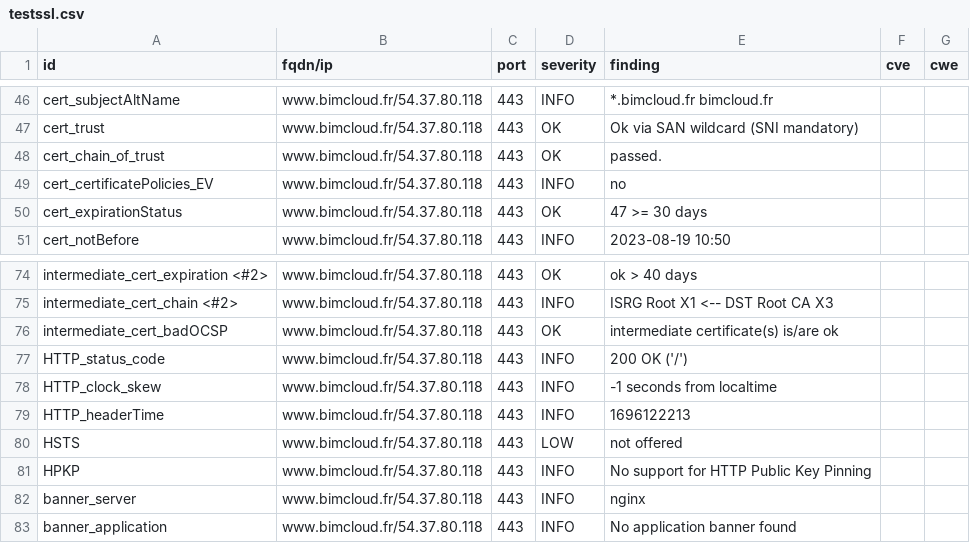
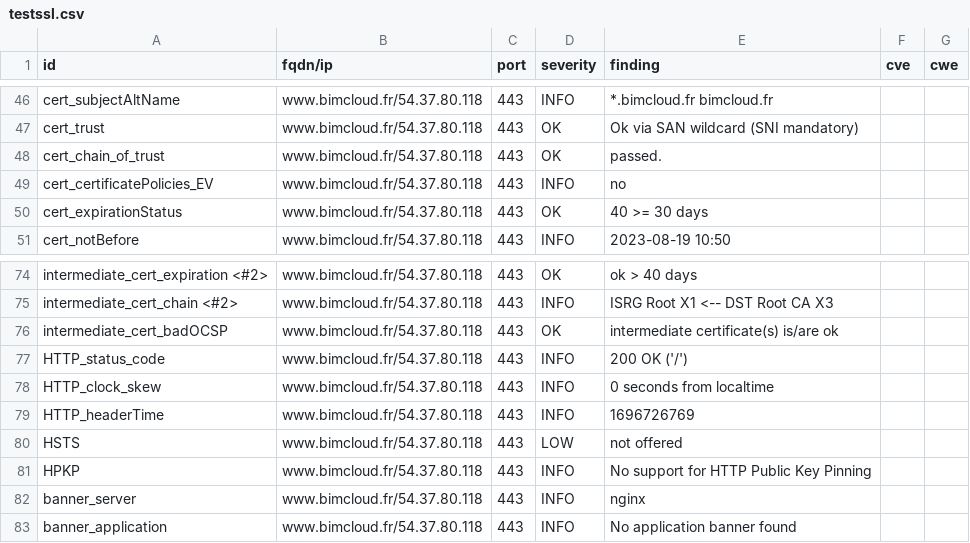
Before and after one commit to passtech/website-monitoring, a CSV file: results/aHR0cHM6Ly93d3cuYmltY2xvdWQuZnI=/testssl.csv, drawn as a sheet; only a part is shown, gaps mark what is left out.

```diff
--- a/results/aHR0cHM6Ly93d3cuYmltY2xvdWQuZnI=/testssl.csv
+++ b/results/aHR0cHM6Ly93d3cuYmltY2xvdWQuZnI=/testssl.csv
@@ -49,3 +49,3 @@
 "cert_certificatePolicies_EV","www.bimcloud.fr/54.37.80.118","443","INFO","no","",""
-"cert_expirationStatus","www.bimcloud.fr/54.37.80.118","443","OK","47 >= 30 days","",""
+"cert_expirationStatus","www.bimcloud.fr/54.37.80.118","443","OK","40 >= 30 days","",""
 "cert_notBefore","www.bimcloud.fr/54.37.80.118","443","INFO","2023-08-19 10:50","",""
@@ -77,4 +77,4 @@
 "HTTP_status_code","www.bimcloud.fr/54.37.80.118","443","INFO","200 OK ('/')","",""
-"HTTP_clock_skew","www.bimcloud.fr/54.37.80.118","443","INFO","-1 seconds from localtime","",""
-"HTTP_headerTime","www.bimcloud.fr/54.37.80.118","443","INFO","1696122213","",""
+"HTTP_clock_skew","www.bimcloud.fr/54.37.80.118","443","INFO","0 seconds from localtime","",""
+"HTTP_headerTime","www.bimcloud.fr/54.37.80.118","443","INFO","1696726769","",""
 "HSTS","www.bimcloud.fr/54.37.80.118","443","LOW","not offered","",""
```
Also changed, not shown: 10 other files.
